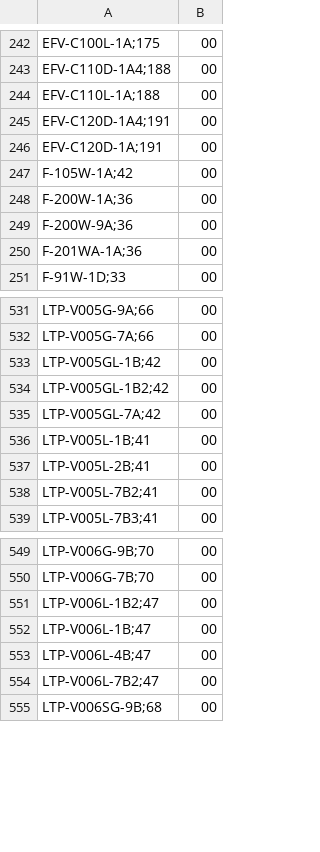
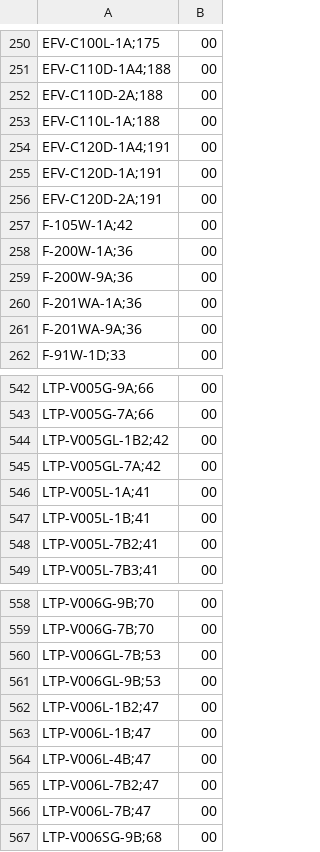
Before and after one commit to DaihatsuHub/CATALOGO-RELOJES-CASIO, a CSV file: stock.csv, drawn as a sheet; only a part is shown, gaps mark what is left out; the diff covers the shown part only.

```diff
--- a/stock.csv
+++ b/stock.csv
@@ -243,2 +251,3 @@ EFV-C100L-1A;175,00
 EFV-C110D-1A4;188,00
+EFV-C110D-2A;188,00
 EFV-C110L-1A;188,00
@@ -246,2 +255,3 @@ EFV-C120D-1A4;191,00
 EFV-C120D-1A;191,00
+EFV-C120D-2A;191,00
 F-105W-1A;42,00
@@ -250,2 +260,3 @@ F-200W-9A;36,00
 F-201WA-1A;36,00
+F-201WA-9A;36,00
 F-91W-1D;33,00
@@ -532,7 +543,6 @@ LTP-V005G-9A;66,00
 LTP-V005G-7A;66,00
-LTP-V005GL-1B;42,00
 LTP-V005GL-1B2;42,00
 LTP-V005GL-7A;42,00
+LTP-V005L-1A;41,00
 LTP-V005L-1B;41,00
-LTP-V005L-2B;41,00
 LTP-V005L-7B2;41,00
@@ -550,2 +559,4 @@ LTP-V006G-9B;70,00
 LTP-V006G-7B;70,00
+LTP-V006GL-7B;53,00
+LTP-V006GL-9B;53,00
 LTP-V006L-1B2;47,00
@@ -554,2 +565,3 @@ LTP-V006L-4B;47,00
 LTP-V006L-7B2;47,00
+LTP-V006L-7B;47,00
 LTP-V006SG-9B;68,00
```
Also changed, not shown: 38 added rows, 15 removed rows and 3 edited cells elsewhere in this file.
